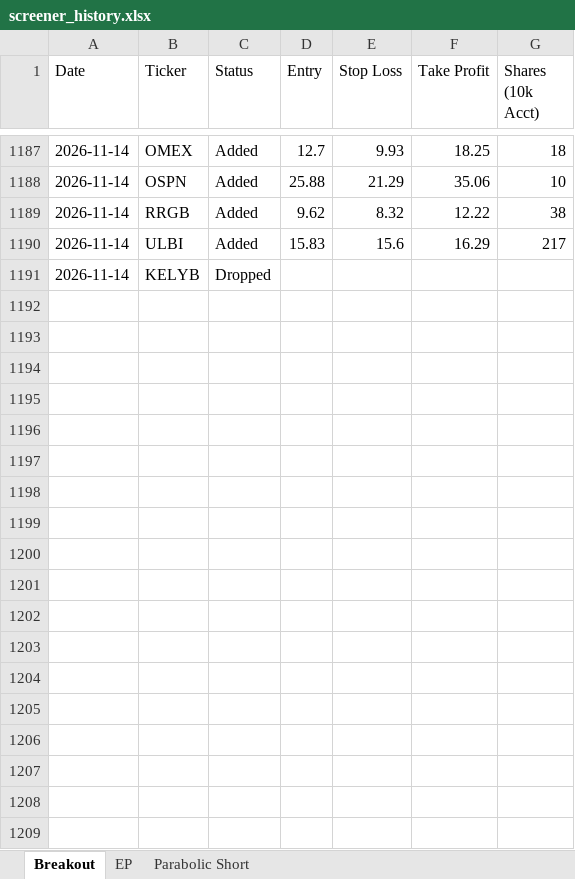
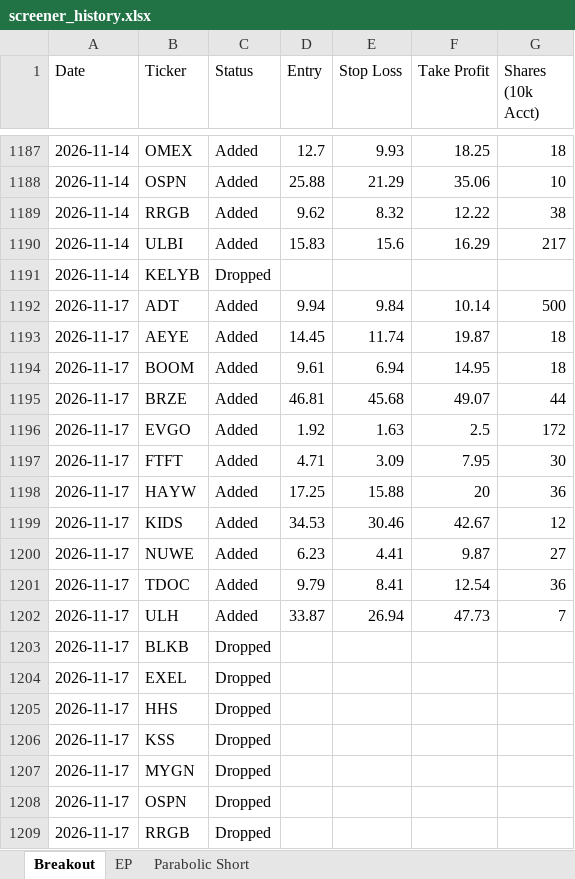
Before and after one commit to petarpanchev-lgtm/bug-free-umbrella, an Excel workbook: screener_history.xlsx, sheet Breakout, drawn as a sheet; only a part is shown, gaps mark what is left out; values as stored, in another font and other column widths than the file's, no borders; the diff names each change by its address in the sheet, - before the commit and + after, or states it on an @@ line.

```diff
--- a/screener_history.xlsx (sheet Breakout)
+++ b/screener_history.xlsx (sheet Breakout)
+row 1192: 2026-11-17 | ADT | Added | 9.94 | 9.84 | 10.14 | 500
+row 1193: 2026-11-17 | AEYE | Added | 14.45 | 11.74 | 19.87 | 18
+row 1194: 2026-11-17 | BOOM | Added | 9.61 | 6.94 | 14.95 | 18
+row 1195: 2026-11-17 | BRZE | Added | 46.81 | 45.68 | 49.07 | 44
+row 1196: 2026-11-17 | EVGO | Added | 1.92 | 1.63 | 2.5 | 172
+row 1197: 2026-11-17 | FTFT | Added | 4.71 | 3.09 | 7.95 | 30
+row 1198: 2026-11-17 | HAYW | Added | 17.25 | 15.88 | 20 | 36
+row 1199: 2026-11-17 | KIDS | Added | 34.53 | 30.46 | 42.67 | 12
+row 1200: 2026-11-17 | NUWE | Added | 6.23 | 4.41 | 9.87 | 27
+row 1201: 2026-11-17 | TDOC | Added | 9.79 | 8.41 | 12.54 | 36
+row 1202: 2026-11-17 | ULH | Added | 33.87 | 26.94 | 47.73 | 7
+row 1203: 2026-11-17 | BLKB | Dropped
+row 1204: 2026-11-17 | EXEL | Dropped
+row 1205: 2026-11-17 | HHS | Dropped
+row 1206: 2026-11-17 | KSS | Dropped
+row 1207: 2026-11-17 | MYGN | Dropped
+row 1208: 2026-11-17 | OSPN | Dropped
+row 1209: 2026-11-17 | RRGB | Dropped
```
Also changed, not shown: sheet EP.
